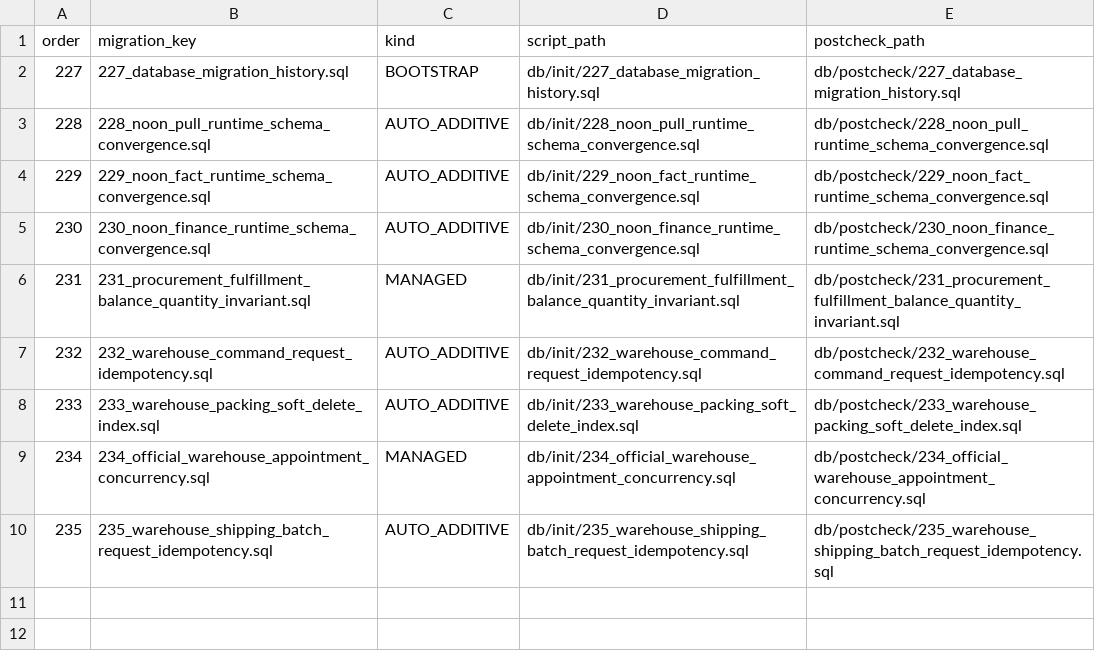
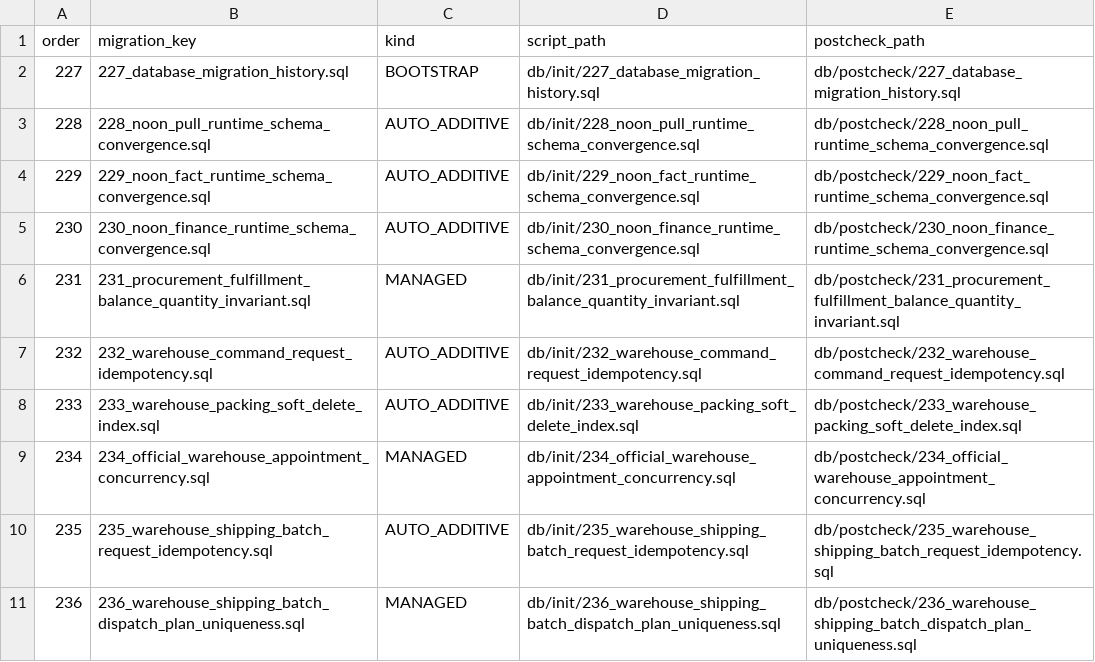
Before and after one commit to gromy92/nuono-next-backend, a TSV file: src/main/resources/db/init/release-migrations.tsv, drawn as a sheet; the diff names each change by its address in the sheet, - before the commit and + after, or states it on an @@ line.

Commit message:
fix(db): harden warehouse migration boundaries

```diff
--- a/src/main/resources/db/init/release-migrations.tsv
+++ b/src/main/resources/db/init/release-migrations.tsv
+row 11: 236 | 236_warehouse_shipping_batch_dispatch_plan_uniqueness.sql | MANAGED | db/init/236_warehouse_shipping_batch_dispatch_plan_uniqueness.sql | db/postcheck/236_warehouse_shipping_batch_dispatch_plan_uniqueness.sql
```
Also changed, not shown: 16 other files.
